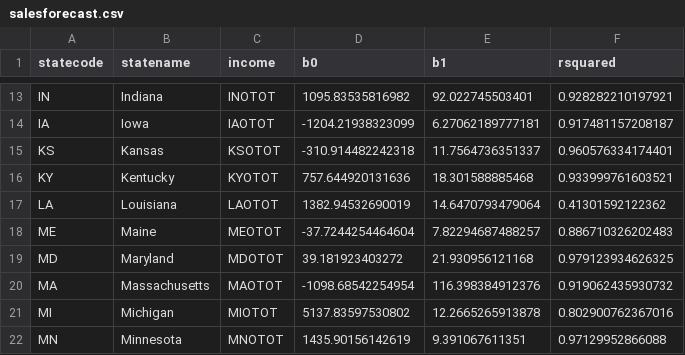
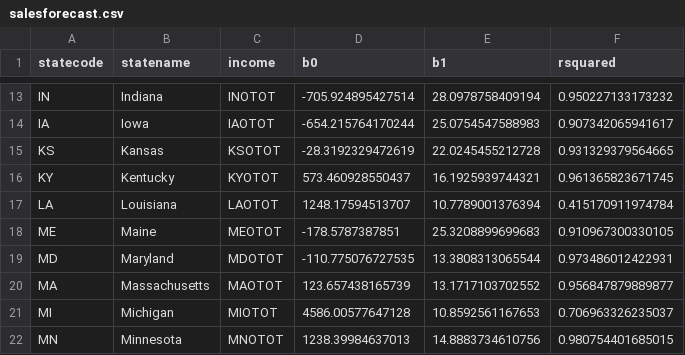
Before and after one commit to jrfdumortier/publicfinance, a CSV file: salesforecast.csv, drawn as a sheet; only a part is shown, gaps mark what is left out; the diff covers the shown part only.

```diff
--- a/salesforecast.csv
+++ b/salesforecast.csv
@@ -13,10 +13,10 @@
-"IN","Indiana","INOTOT",1095.83535816982,92.022745503401,0.928282210197921
-"IA","Iowa","IAOTOT",-1204.21938323099,6.27062189777181,0.917481157208187
-"KS","Kansas","KSOTOT",-310.914482242318,11.7564736351337,0.960576334174401
-"KY","Kentucky","KYOTOT",757.644920131636,18.301588885468,0.933999761603521
-"LA","Louisiana","LAOTOT",1382.94532690019,14.6470793479064,0.41301592122362
-"ME","Maine","MEOTOT",-37.7244254464604,7.82294687488257,0.886710326202483
-"MD","Maryland","MDOTOT",39.181923403272,21.930956121168,0.979123934626325
-"MA","Massachusetts","MAOTOT",-1098.68542254954,116.398384912376,0.919062435930732
-"MI","Michigan","MIOTOT",5137.83597530802,12.2665265913878,0.802900762367016
-"MN","Minnesota","MNOTOT",1435.90156142619,9.391067611351,0.97129952866088
+"IN","Indiana","INOTOT",-705.924895427514,28.0978758409194,0.950227133173232
+"IA","Iowa","IAOTOT",-654.215764170244,25.0754547588983,0.907342065941617
+"KS","Kansas","KSOTOT",-28.3192329472619,22.0245455212728,0.931329379564665
+"KY","Kentucky","KYOTOT",573.460928550437,16.1925939744321,0.961365823671745
+"LA","Louisiana","LAOTOT",1248.17594513707,10.7789001376394,0.415170911974784
+"ME","Maine","MEOTOT",-178.5787387851,25.3208899699683,0.910967300330105
+"MD","Maryland","MDOTOT",-110.775076727535,13.3808313065544,0.973486012422931
+"MA","Massachusetts","MAOTOT",123.657438165739,13.1717103702552,0.956847879889877
+"MI","Michigan","MIOTOT",4586.00577647128,10.8592561167653,0.706963326235037
+"MN","Minnesota","MNOTOT",1238.39984637013,14.8883734610756,0.980754401685015
```
Also changed, not shown: 93 edited cells elsewhere in this file.
